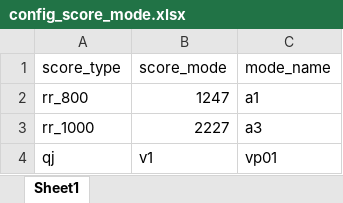
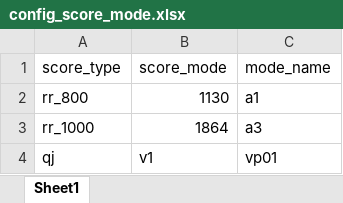
Before and after one commit to kaicmd0416/code_new, an Excel workbook: config/Score_config/config_score_mode.xlsx, sheet Sheet1, drawn as a sheet; values as stored, in another font and other column widths than the file's, no borders; the diff names each change by its address in the sheet, - before the commit and + after, or states it on an @@ line.

```diff
--- a/config/Score_config/config_score_mode.xlsx (sheet Sheet1)
+++ b/config/Score_config/config_score_mode.xlsx (sheet Sheet1)
-B2 (score_mode): 1247
+B2 (score_mode): 1130
-B3 (score_mode): 2227
+B3 (score_mode): 1864
```
Also changed, not shown: Data_update/config_path/data_update_path_config.xlsx, config/Score_config/mode_dictionary.xlsx, 20 other files.
